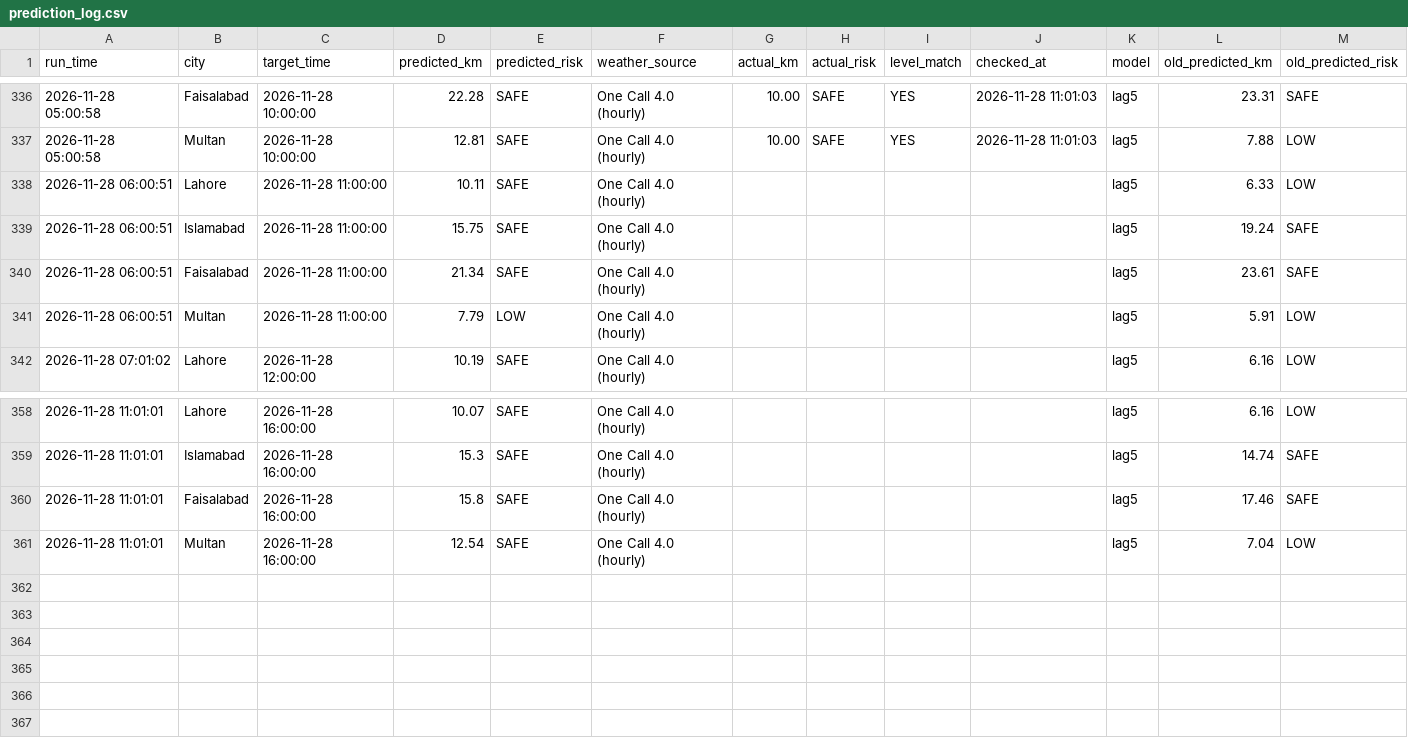
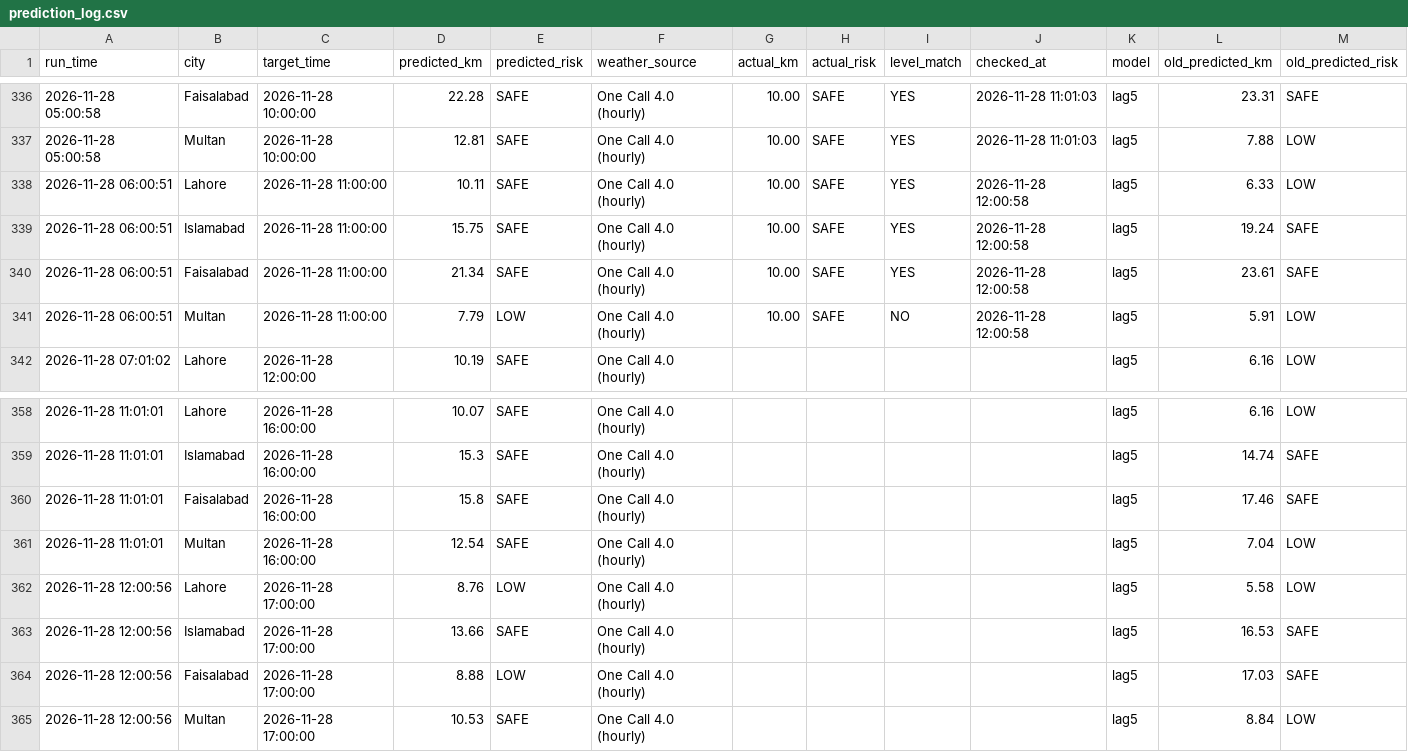
Before and after one commit to amnanaeem123-coder/smog-prediction-backend, a CSV file: prediction_log.csv, drawn as a sheet; only a part is shown, gaps mark what is left out.

Commit message:
Hourly forecast 2026-11-28 12:01

```diff
--- a/prediction_log.csv
+++ b/prediction_log.csv
@@ -337,6 +337,6 @@ run_time,city,target_time,predicted_km,predicted_risk,weather_source,actual_km,a
 2026-11-28 05:00:58,Multan,2026-11-28 10:00:00,12.81,SAFE,One Call 4.0 (hourly),10.00,SAFE,YES,2026-11-28 11:01:03,lag5,7.88,LOW
-2026-11-28 06:00:51,Lahore,2026-11-28 11:00:00,10.11,SAFE,One Call 4.0 (hourly),,,,,lag5,6.33,LOW
-2026-11-28 06:00:51,Islamabad,2026-11-28 11:00:00,15.75,SAFE,One Call 4.0 (hourly),,,,,lag5,19.24,SAFE
-2026-11-28 06:00:51,Faisalabad,2026-11-28 11:00:00,21.34,SAFE,One Call 4.0 (hourly),,,,,lag5,23.61,SAFE
-2026-11-28 06:00:51,Multan,2026-11-28 11:00:00,7.79,LOW,One Call 4.0 (hourly),,,,,lag5,5.91,LOW
+2026-11-28 06:00:51,Lahore,2026-11-28 11:00:00,10.11,SAFE,One Call 4.0 (hourly),10.00,SAFE,YES,2026-11-28 12:00:58,lag5,6.33,LOW
+2026-11-28 06:00:51,Islamabad,2026-11-28 11:00:00,15.75,SAFE,One Call 4.0 (hourly),10.00,SAFE,YES,2026-11-28 12:00:58,lag5,19.24,SAFE
+2026-11-28 06:00:51,Faisalabad,2026-11-28 11:00:00,21.34,SAFE,One Call 4.0 (hourly),10.00,SAFE,YES,2026-11-28 12:00:58,lag5,23.61,SAFE
+2026-11-28 06:00:51,Multan,2026-11-28 11:00:00,7.79,LOW,One Call 4.0 (hourly),10.00,SAFE,NO,2026-11-28 12:00:58,lag5,5.91,LOW
 2026-11-28 07:01:02,Lahore,2026-11-28 12:00:00,10.19,SAFE,One Call 4.0 (hourly),,,,,lag5,6.16,LOW
@@ -361 +361,5 @@ run_time,city,target_time,predicted_km,predicted_risk,weather_source,actual_km,a
 2026-11-28 11:01:01,Multan,2026-11-28 16:00:00,12.54,SAFE,One Call 4.0 (hourly),,,,,lag5,7.04,LOW
+2026-11-28 12:00:56,Lahore,2026-11-28 17:00:00,8.76,LOW,One Call 4.0 (hourly),,,,,lag5,5.58,LOW
+2026-11-28 12:00:56,Islamabad,2026-11-28 17:00:00,13.66,SAFE,One Call 4.0 (hourly),,,,,lag5,16.53,SAFE
+2026-11-28 12:00:56,Faisalabad,2026-11-28 17:00:00,8.88,LOW,One Call 4.0 (hourly),,,,,lag5,17.03,SAFE
+2026-11-28 12:00:56,Multan,2026-11-28 17:00:00,10.53,SAFE,One Call 4.0 (hourly),,,,,lag5,8.84,LOW
```
Also changed, not shown: 3 other files.
